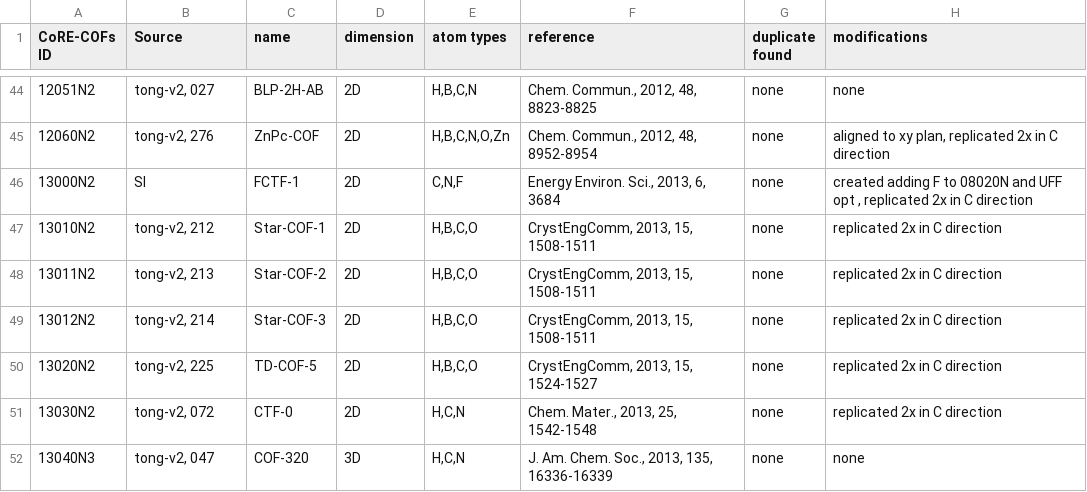
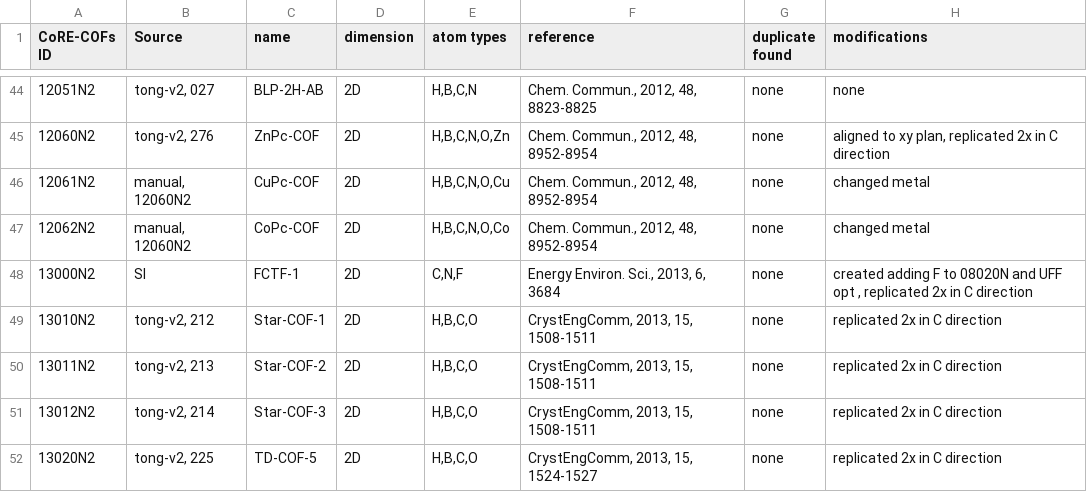
Before and after one commit to danieleongari/CURATED-COFs, a CSV file: cof-frameworks.csv, drawn as a sheet; only a part is shown, gaps mark what is left out; the shorter side is filled out with more unchanged rows; the diff names each change by its address in the sheet, - before the commit and + after, or states it on an @@ line.

```diff
--- a/cof-frameworks.csv
+++ b/cof-frameworks.csv
+row 46: 12061N2 | manual, 12060N2 | CuPc-COF | 2D | H,B,C,N,O,Cu | Chem. Commun., 2012, 48, 8952-8954 | none | changed metal
+row 47: 12062N2 | manual, 12060N2 | CoPc-COF | 2D | H,B,C,N,O,Co | Chem. Commun., 2012, 48, 8952-8954 | none | changed metal
```
Also changed, not shown: 2 other files.
